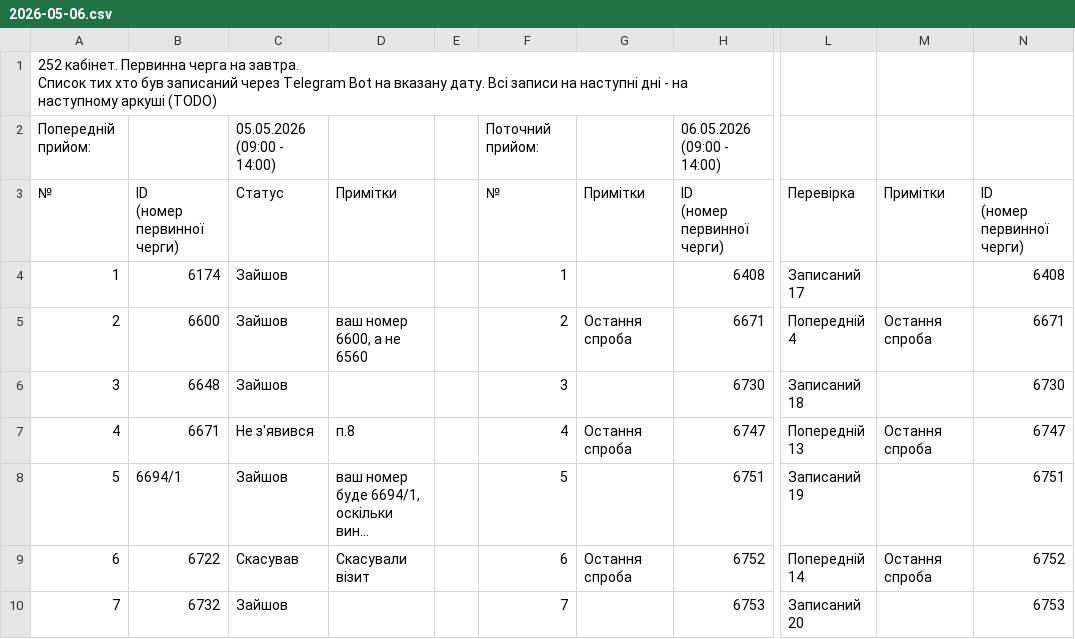
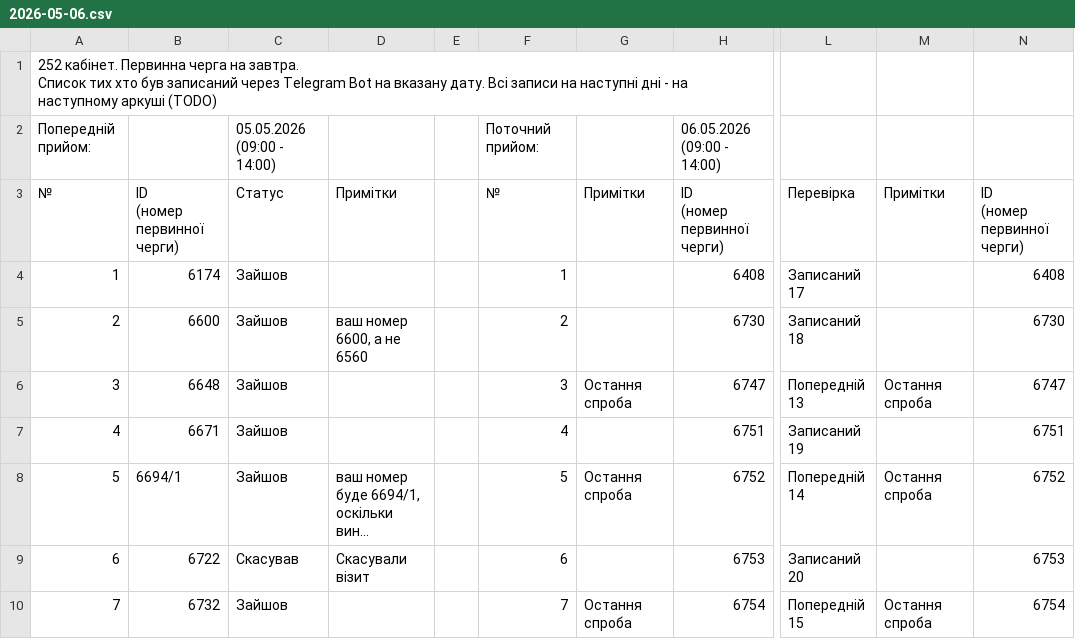
Before and after one commit to zbstof/vlk-zakrevskoho, a CSV file: daily_sheets_cache/2026-05-06.csv, drawn as a sheet; only a part is shown, gaps mark what is left out; long unchanged cells end in …; the diff covers the shown part only; the diff names each change by its address in the sheet, - before the commit and + after, or states it on an @@ line.

```diff
--- a/daily_sheets_cache/2026-05-06.csv
+++ b/daily_sheets_cache/2026-05-06.csv
-G5: Остання спроба
+G5: (empty)
-H5: 6671
+H5: 6730
-L5: Попередній 4
+L5: Записаний 18
-M5: Остання спроба
+M5: (empty)
-N5: 6671
+N5: 6730
-G6: (empty)
+G6: Остання спроба
-H6: 6730
+H6: 6747
-L6: Записаний 18
+L6: Попередній 13
-M6: (empty)
+M6: Остання спроба
-N6: 6730
+N6: 6747
-C7: Не з'явився
+C7: Зайшов
-D7: п.8
+D7: (empty)
-G7: Остання спроба
+G7: (empty)
-H7: 6747
+H7: 6751
-L7: Попередній 13
+L7: Записаний 19
-M7: Остання спроба
+M7: (empty)
-N7: 6747
+N7: 6751
-G8: (empty)
+G8: Остання спроба
-H8: 6751
+H8: 6752
-L8: Записаний 19
+L8: Попередній 14
-M8: (empty)
+M8: Остання спроба
-N8: 6751
+N8: 6752
-G9: Остання спроба
+G9: (empty)
-H9: 6752
+H9: 6753
-L9: Попередній 14
+L9: Записаний 20
-M9: Остання спроба
+M9: (empty)
-N9: 6752
+N9: 6753
-G10: (empty)
+G10: Остання спроба
-H10: 6753
+H10: 6754
-L10: Записаний 20
+L10: Попередній 15
-M10: (empty)
+M10: Остання спроба
-N10: 6753
+N10: 6754
```
Also changed, not shown: 44 edited cells elsewhere in this file, daily_sheets_cache/_stats.csv, 1 other file.
